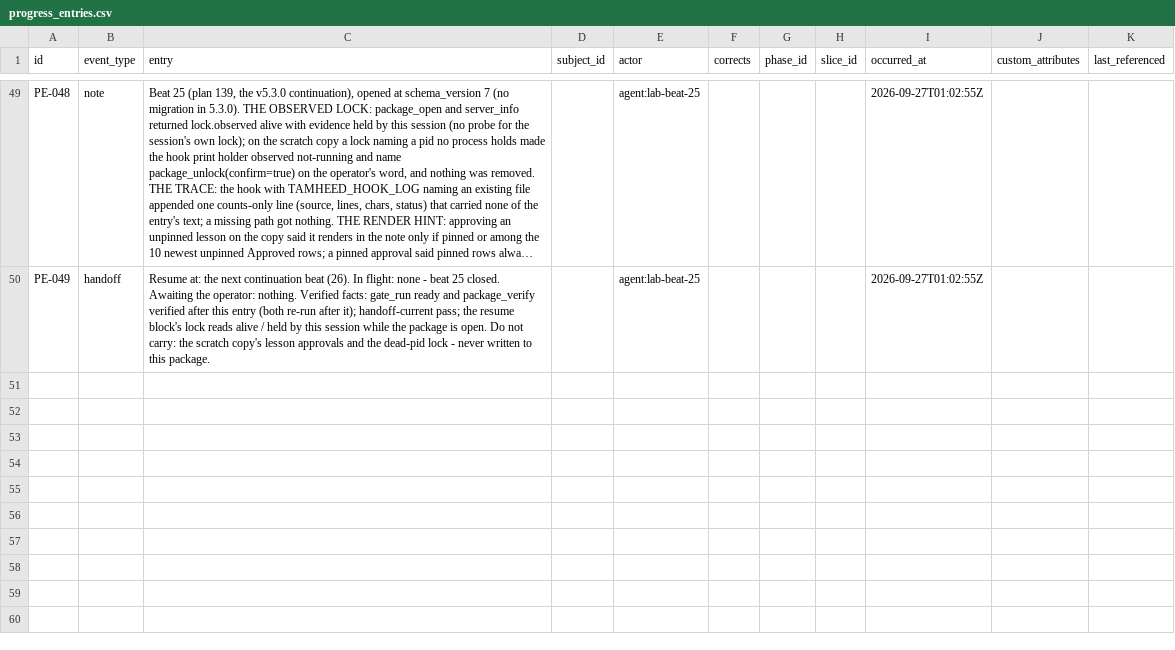
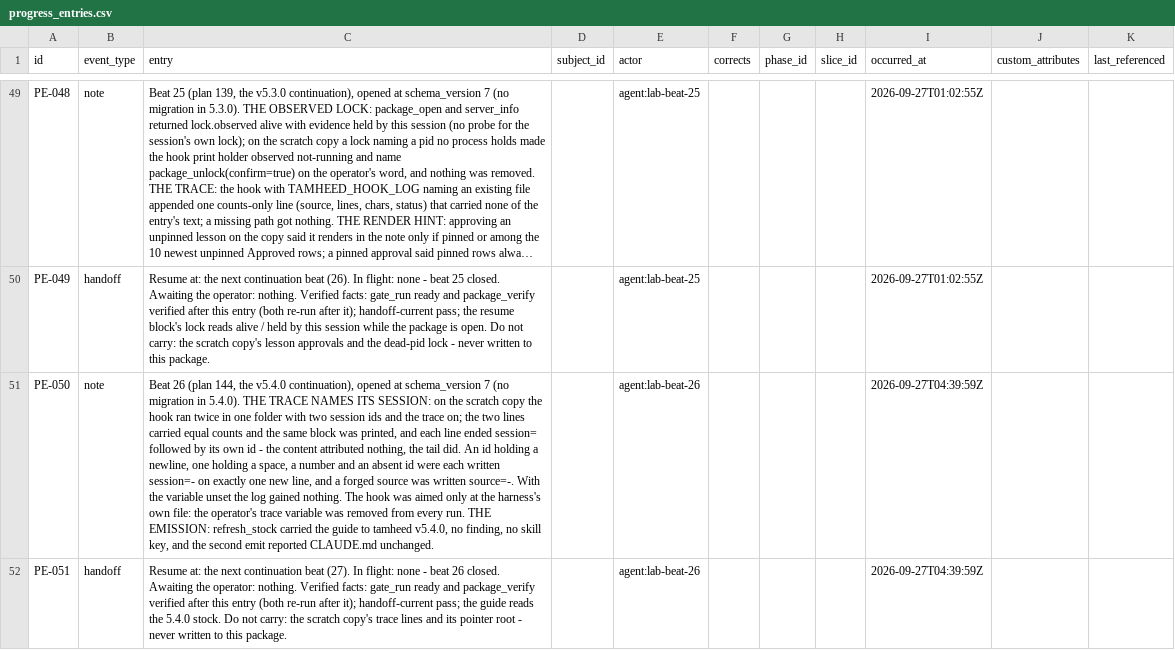
Before and after one commit to A-H-911/tamheed, a CSV file: evals/sample-results/lab-tracker/package/csv/progress_entries.csv, drawn as a sheet; only a part is shown, gaps mark what is left out; long unchanged cells end in …; the diff names each change by its address in the sheet, - before the commit and + after, or states it on an @@ line.

```diff
--- a/evals/sample-results/lab-tracker/package/csv/progress_entries.csv
+++ b/evals/sample-results/lab-tracker/package/csv/progress_entries.csv
+row 51: PE-050 | note | Beat 26 (plan 144, the v5.4.0 continuation), opened at schema_version 7 (no migration in 5.4.0). THE TRACE NAMES ITS SESSION: on the scratch copy the hook ran twice in one folder with two session ids and the trace on; the two lines carried equal counts and the same block was printed, and each line ended session= followed by its own id - the content attributed nothing, the tail did. An id holding a newline, one holding a space, a number and an absent id were each written session=- on exactly one new line, and a forged source was written source=-. With the variable unset the log gained nothing. The hook was aimed only at the harness's own file: the operator's trace variable was removed from every run. THE EMISSION: refresh_stock carried the guide to tamheed v5.4.0, no finding, no skill key, and the second emit reported CLAUDE.md unchanged. |  | agent:lab-beat-26 |  |  |  | 2026-09-27T04:39:59Z
+row 52: PE-051 | handoff | Resume at: the next continuation beat (27). In flight: none - beat 26 closed. Awaiting the operator: nothing. Verified facts: gate_run ready and package_verify verified after this entry (both re-run after it); handoff-current pass; the guide reads the 5.4.0 stock. Do not carry: the scratch copy's trace lines and its pointer root - never written to this package. |  | agent:lab-beat-26 |  |  |  | 2026-09-27T04:39:59Z
```
Also changed, not shown: 18 other files.
